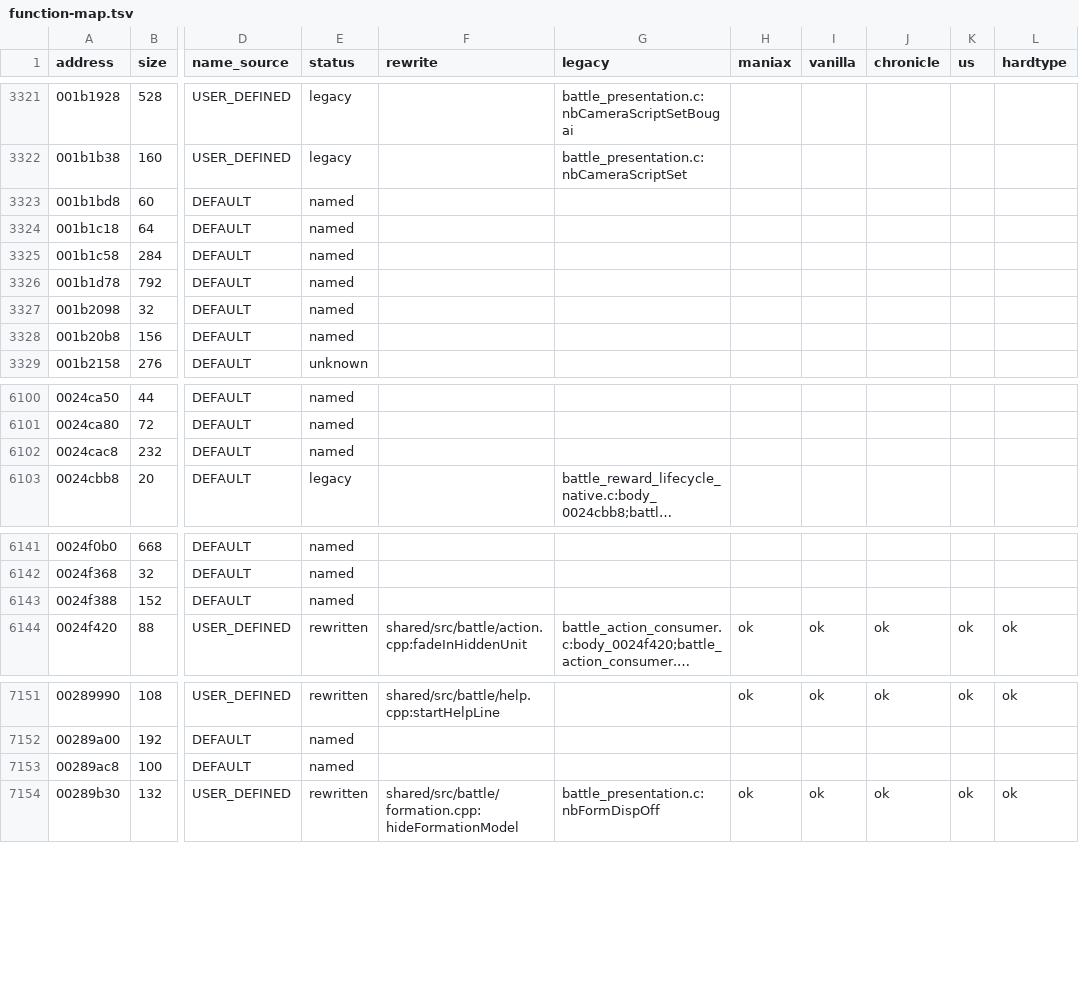
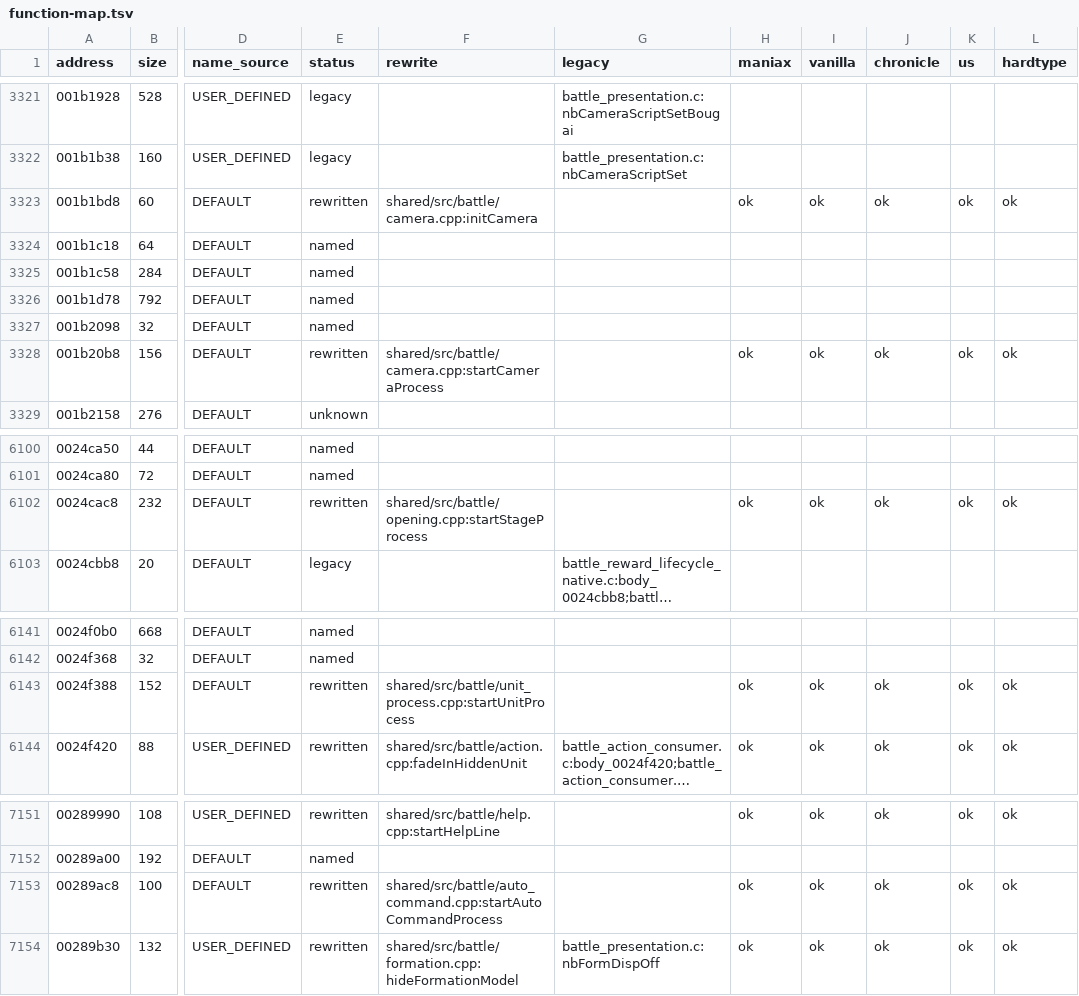
Before and after one commit to coregee/dds_recomp, a TSV file: nocturne/reference/function-map.tsv, drawn as a sheet; only a part is shown, gaps mark what is left out; long unchanged cells end in …; the diff names each change by its address in the sheet, - before the commit and + after, or states it on an @@ line.

```diff
--- a/nocturne/reference/function-map.tsv
+++ b/nocturne/reference/function-map.tsv
-E3323 (status): named
+E3323 (status): rewritten
-F3323 (rewrite): (empty)
+F3323 (rewrite): shared/src/battle/camera.cpp:initCamera
-H3323 (maniax): (empty)
+H3323 (maniax): ok
-I3323 (vanilla): (empty)
+I3323 (vanilla): ok
-J3323 (chronicle): (empty)
+J3323 (chronicle): ok
-K3323 (us): (empty)
+K3323 (us): ok
-L3323 (hardtype): (empty)
+L3323 (hardtype): ok
-E3328 (status): named
+E3328 (status): rewritten
-F3328 (rewrite): (empty)
+F3328 (rewrite): shared/src/battle/camera.cpp:startCameraProcess
-H3328 (maniax): (empty)
+H3328 (maniax): ok
-I3328 (vanilla): (empty)
+I3328 (vanilla): ok
-J3328 (chronicle): (empty)
+J3328 (chronicle): ok
-K3328 (us): (empty)
+K3328 (us): ok
-L3328 (hardtype): (empty)
+L3328 (hardtype): ok
-E6102 (status): named
+E6102 (status): rewritten
-F6102 (rewrite): (empty)
+F6102 (rewrite): shared/src/battle/opening.cpp:startStageProcess
-H6102 (maniax): (empty)
+H6102 (maniax): ok
-I6102 (vanilla): (empty)
+I6102 (vanilla): ok
-J6102 (chronicle): (empty)
+J6102 (chronicle): ok
-K6102 (us): (empty)
+K6102 (us): ok
-L6102 (hardtype): (empty)
+L6102 (hardtype): ok
-E6143 (status): named
+E6143 (status): rewritten
-F6143 (rewrite): (empty)
+F6143 (rewrite): shared/src/battle/unit_process.cpp:startUnitProcess
-H6143 (maniax): (empty)
+H6143 (maniax): ok
-I6143 (vanilla): (empty)
+I6143 (vanilla): ok
-J6143 (chronicle): (empty)
+J6143 (chronicle): ok
-K6143 (us): (empty)
+K6143 (us): ok
-L6143 (hardtype): (empty)
+L6143 (hardtype): ok
-E7153 (status): named
+E7153 (status): rewritten
-F7153 (rewrite): (empty)
+F7153 (rewrite): shared/src/battle/auto_command.cpp:startAutoCommandProcess
-H7153 (maniax): (empty)
+H7153 (maniax): ok
-I7153 (vanilla): (empty)
+I7153 (vanilla): ok
-J7153 (chronicle): (empty)
+J7153 (chronicle): ok
-K7153 (us): (empty)
+K7153 (us): ok
-L7153 (hardtype): (empty)
+L7153 (hardtype): ok
```
Also changed, not shown: nocturne/reference/verification/hardtype.tsv, nocturne/reference/verification/us.tsv, 16 other files.
